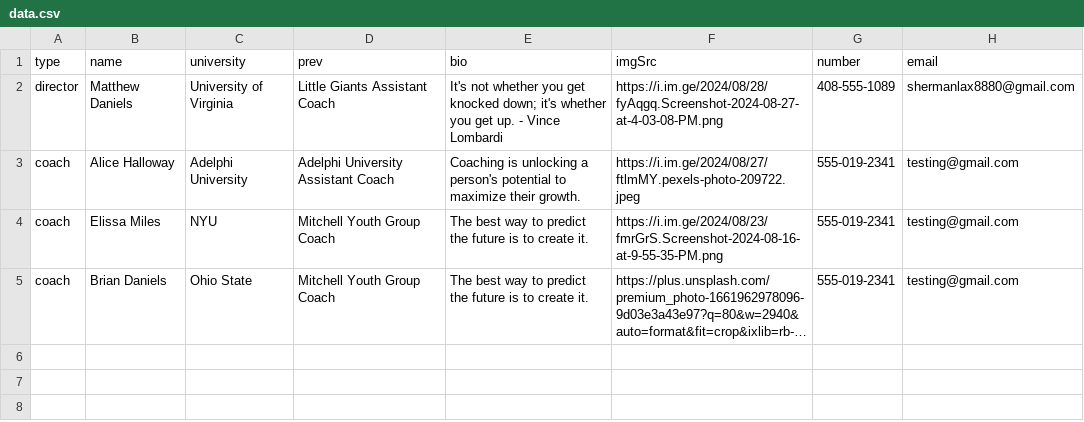
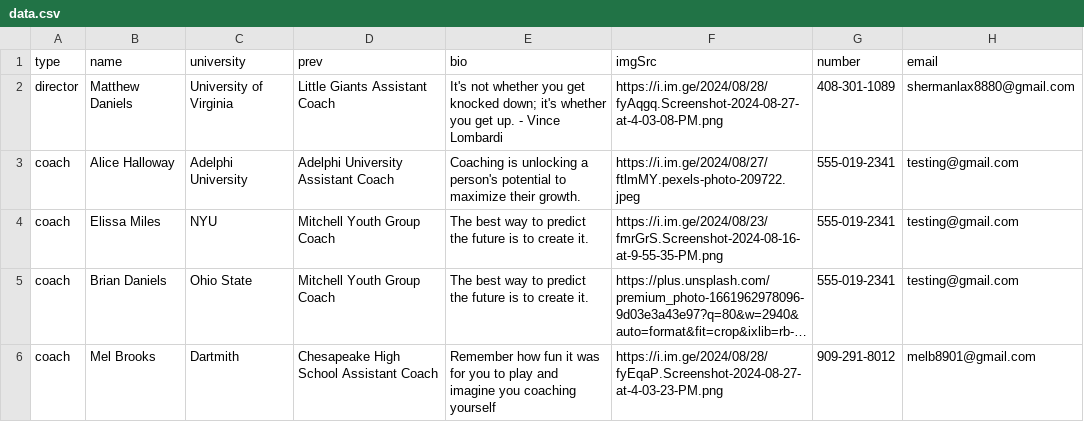
Before and after one commit to coastva/coast-va, a CSV file: data.csv, drawn as a sheet; long unchanged cells end in …; the diff names each change by its address in the sheet, - before the commit and + after, or states it on an @@ line.

```diff
--- a/data.csv
+++ b/data.csv
-G2 (number): 408-555-1089
+G2 (number): 408-301-1089
+row 6: coach | Mel Brooks | Dartmith | Chesapeake High School Assistant Coach | Remember how fun it was for you to play and imagine you coaching yourself | https://i.im.ge/2024/08/28/fyEqaP.Screenshot-2024-08-27-at-4-03-23-PM.png | 909-291-8012 | melb8901@gmail.com
```
Also changed, not shown: 12 other files.
